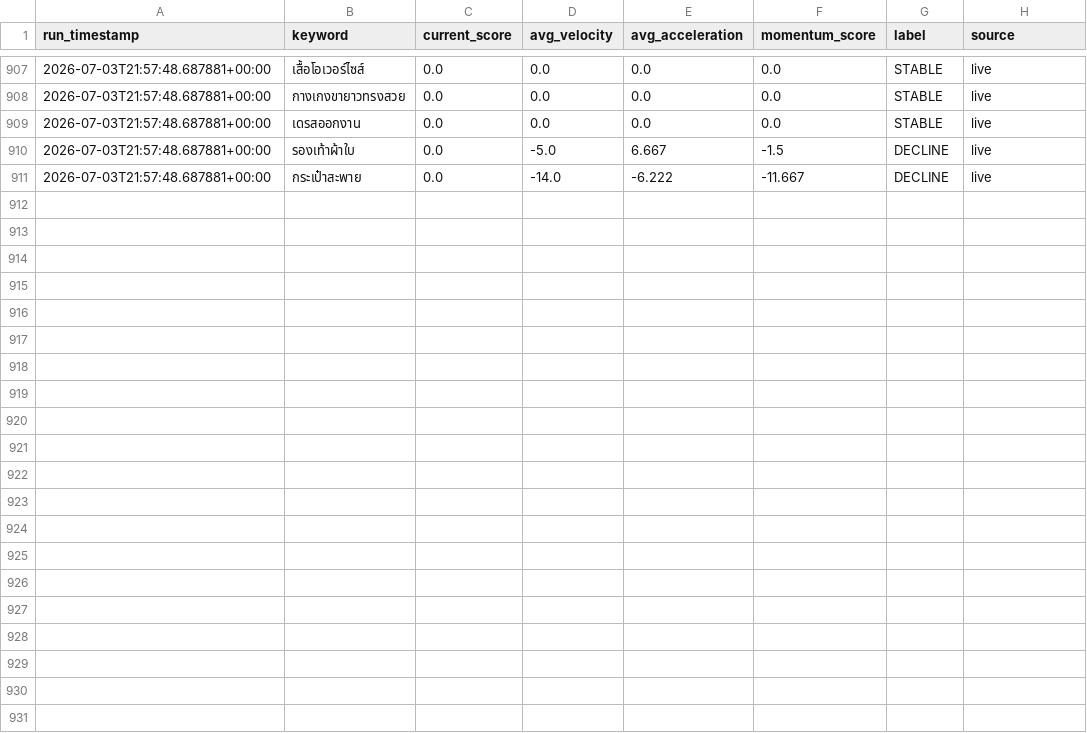
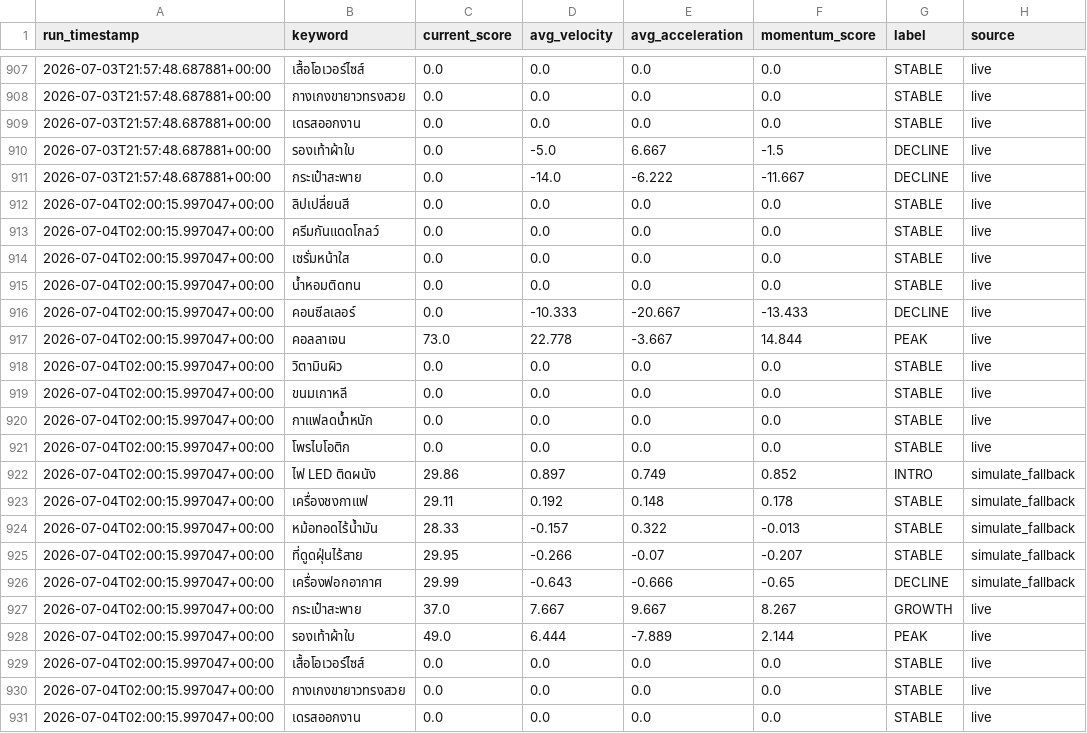
Before and after one commit to guntrep369-lab/tiktok-trend-radar, a CSV file: data/history.csv, drawn as a sheet; only a part is shown, gaps mark what is left out.

```diff
--- a/data/history.csv
+++ b/data/history.csv
@@ -911 +911,21 @@
 2026-07-03T21:57:48.687881+00:00,กระเป๋าสะพาย,0.0,-14.0,-6.222,-11.667,DECLINE,live
+2026-07-04T02:00:15.997047+00:00,ลิปเปลี่ยนสี,0.0,0.0,0.0,0.0,STABLE,live
+2026-07-04T02:00:15.997047+00:00,ครีมกันแดดโกลว์,0.0,0.0,0.0,0.0,STABLE,live
+2026-07-04T02:00:15.997047+00:00,เซรั่มหน้าใส,0.0,0.0,0.0,0.0,STABLE,live
+2026-07-04T02:00:15.997047+00:00,น้ำหอมติดทน,0.0,0.0,0.0,0.0,STABLE,live
+2026-07-04T02:00:15.997047+00:00,คอนซีลเลอร์,0.0,-10.333,-20.667,-13.433,DECLINE,live
+2026-07-04T02:00:15.997047+00:00,คอลลาเจน,73.0,22.778,-3.667,14.844,PEAK,live
+2026-07-04T02:00:15.997047+00:00,วิตามินผิว,0.0,0.0,0.0,0.0,STABLE,live
+2026-07-04T02:00:15.997047+00:00,ขนมเกาหลี,0.0,0.0,0.0,0.0,STABLE,live
+2026-07-04T02:00:15.997047+00:00,กาแฟลดน้ำหนัก,0.0,0.0,0.0,0.0,STABLE,live
+2026-07-04T02:00:15.997047+00:00,โพรไบโอติก,0.0,0.0,0.0,0.0,STABLE,live
+2026-07-04T02:00:15.997047+00:00,ไฟ LED ติดผนัง,29.86,0.897,0.749,0.852,INTRO,simulate_fallback
+2026-07-04T02:00:15.997047+00:00,เครื่องชงกาแฟ,29.11,0.192,0.148,0.178,STABLE,simulate_fallback
+2026-07-04T02:00:15.997047+00:00,หม้อทอดไร้น้ำมัน,28.33,-0.157,0.322,-0.013,STABLE,simulate_fallback
+2026-07-04T02:00:15.997047+00:00,ที่ดูดฝุ่นไร้สาย,29.95,-0.266,-0.07,-0.207,STABLE,simulate_fallback
+2026-07-04T02:00:15.997047+00:00,เครื่องฟอกอากาศ,29.99,-0.643,-0.666,-0.65,DECLINE,simulate_fallback
+2026-07-04T02:00:15.997047+00:00,กระเป๋าสะพาย,37.0,7.667,9.667,8.267,GROWTH,live
+2026-07-04T02:00:15.997047+00:00,รองเท้าผ้าใบ,49.0,6.444,-7.889,2.144,PEAK,live
+2026-07-04T02:00:15.997047+00:00,เสื้อโอเวอร์ไซส์,0.0,0.0,0.0,0.0,STABLE,live
+2026-07-04T02:00:15.997047+00:00,กางเกงขายาวทรงสวย,0.0,0.0,0.0,0.0,STABLE,live
+2026-07-04T02:00:15.997047+00:00,เดรสออกงาน,0.0,0.0,0.0,0.0,STABLE,live
```
Also changed, not shown: 6 other files.
